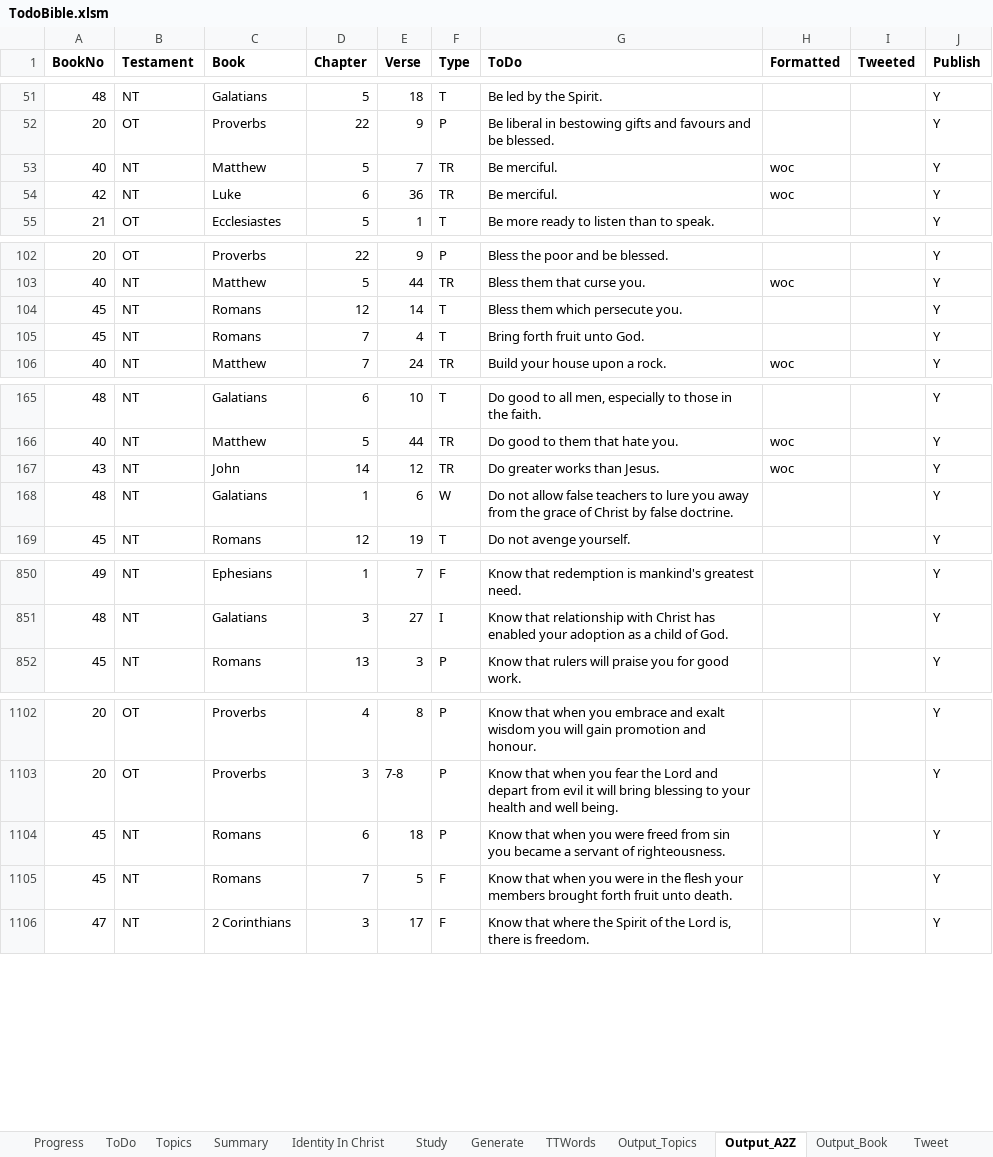
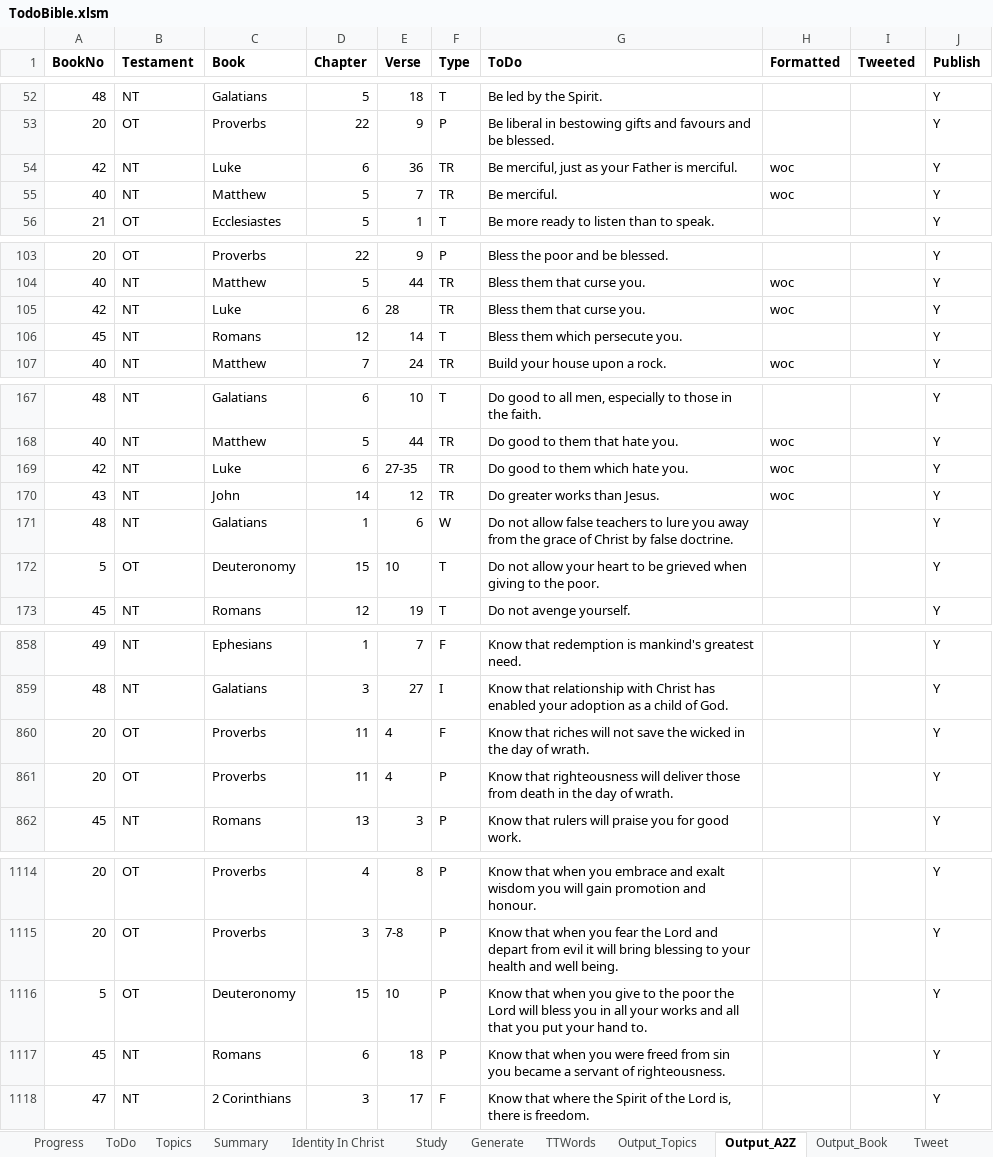
Before and after one commit to simptim1967/todobible, an Excel workbook: TodoBible.xlsm, sheet Output_A2Z, drawn as a sheet; only a part is shown, gaps mark what is left out; values as stored, in another font and other column widths than the file's, no borders; removed rows and columns are numbered as before the commit, all else as after; the diff covers the shown part only; the diff names each change by its address in the sheet, - before the commit and + after, or states it on an @@ line.

```diff
--- a/TodoBible.xlsm (sheet Output_A2Z)
+++ b/TodoBible.xlsm (sheet Output_A2Z)
+row 54: 42 | NT | Luke | 6 | 36 | TR | Be merciful, just as your Father is merciful. | woc |  | Y
-row 54: 42 | NT | Luke | 6 | 36 | TR | Be merciful. | woc |  | Y
+row 105: 42 | NT | Luke | 6 | 28 | TR | Bless them that curse you. | woc |  | Y
-row 105: 45 | NT | Romans | 7 | 4 | T | Bring forth fruit unto God. |  |  | Y
+row 169: 42 | NT | Luke | 6 | 27-35 | TR | Do good to them which hate you. | woc |  | Y
+row 172: 5 | OT | Deuteronomy | 15 | 10 | T | Do not allow your heart to be grieved when giving to the poor. |  |  | Y
+row 860: 20 | OT | Proverbs | 11 | 4 | F | Know that riches will not save the wicked in the day of wrath. |  |  | Y
+row 861: 20 | OT | Proverbs | 11 | 4 | P | Know that righteousness will deliver those from death in the day of wrath. |  |  | Y
+row 1116: 5 | OT | Deuteronomy | 15 | 10 | P | Know that when you give to the poor the Lord will bless you in all your works and all that you put your hand to. |  |  | Y
-row 1105: 45 | NT | Romans | 7 | 5 | F | Know that when you were in the flesh your members brought forth fruit unto death. |  |  | Y
```
Also changed, not shown: 15 added rows, 5 removed rows and 3 edited cells elsewhere in this sheet, sheet Output_Topics, sheet ToDo, sheet Output_Book, sheet Topics, sheet Generate, sheet Summary, 42 other files.
